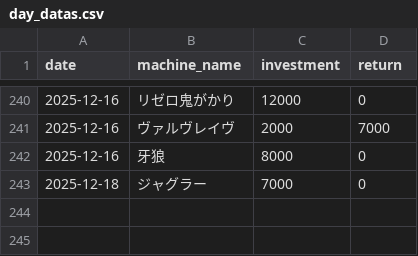
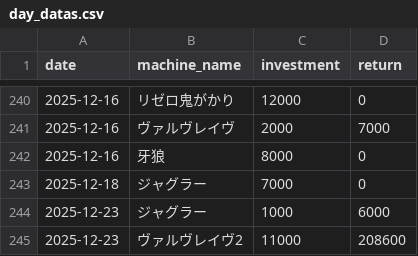
Before and after one commit to stars-stars/pachinko, a CSV file: data/day_datas.csv, drawn as a sheet; only a part is shown, gaps mark what is left out; the diff names each change by its address in the sheet, - before the commit and + after, or states it on an @@ line.

```diff
--- a/data/day_datas.csv
+++ b/data/day_datas.csv
+row 244: 2025-12-23 | ジャグラー | 1000 | 6000
+row 245: 2025-12-23 | ヴァルヴレイヴ2 | 11000 | 208600
```
Also changed, not shown: 4 other files.
